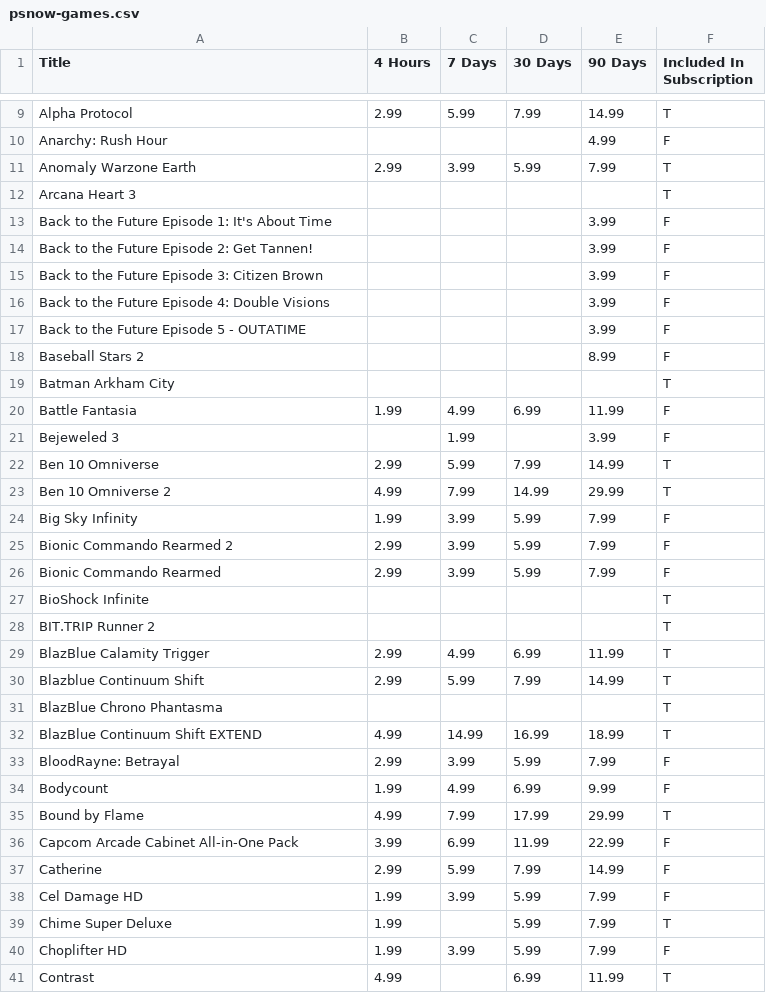
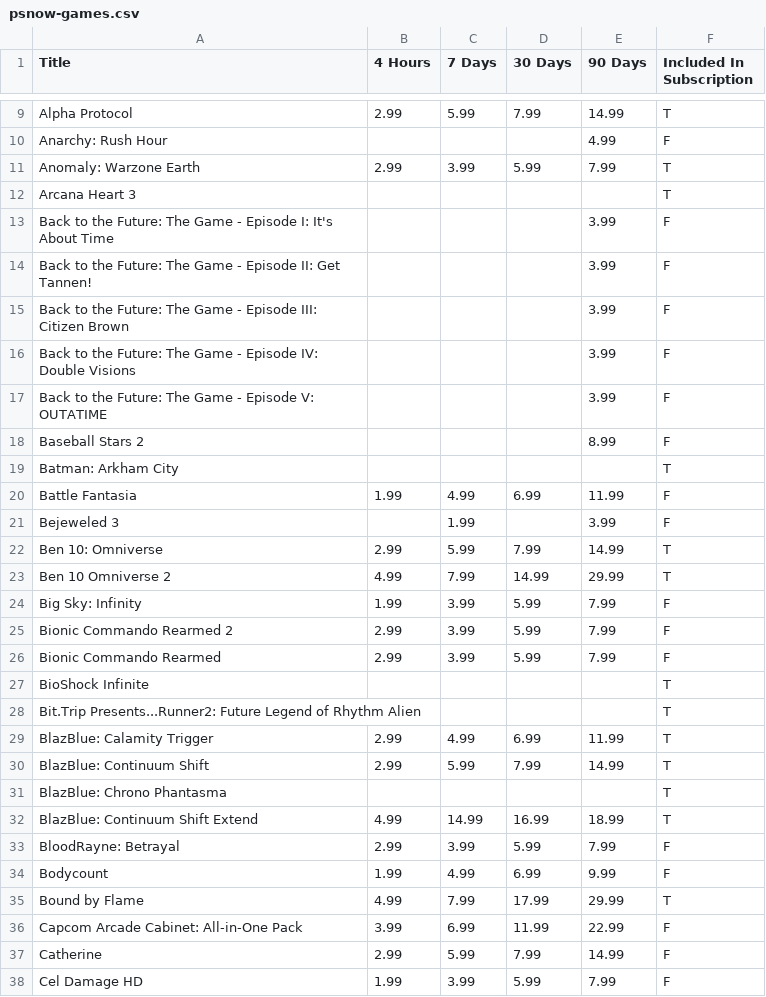
Before and after one commit to mas-ude/steam-data-stats, a CSV file: platform-market-comparison/data/psnow-games.csv, drawn as a sheet; only a part is shown, gaps mark what is left out; the shorter side is filled out with more unchanged rows; the diff covers the shown part only.

Commit message:
merge metacritic and psnow datasets - fixed up title names in psnow set - calculate score and age of psnow titles - import new metacritic scrape

```diff
--- a/platform-market-comparison/data/psnow-games.csv
+++ b/platform-market-comparison/data/psnow-games.csv
@@ -10,16 +10,16 @@ Alpha Protocol;2.99;5.99;7.99;14.99;T
 Anarchy: Rush Hour;;;;4.99;F
-Anomaly Warzone Earth; 2.99; 3.99; 5.99; 7.99;T
+Anomaly: Warzone Earth; 2.99; 3.99; 5.99; 7.99;T
 Arcana Heart 3;;;;;T
-Back to the Future Episode 1: It's About Time;;;;3.99;F
-Back to the Future Episode 2: Get Tannen!; ;;;3.99;F
-Back to the Future Episode 3: Citizen Brown ; ; ;;3.99;F
-Back to the Future Episode 4: Double Visions;;;;3.99;F
-Back to the Future Episode 5 - OUTATIME;;;;3.99;F
+Back to the Future: The Game - Episode I: It's About Time;;;;3.99;F
+Back to the Future: The Game - Episode II: Get Tannen!; ;;;3.99;F
+Back to the Future: The Game - Episode III: Citizen Brown; ; ;;3.99;F
+Back to the Future: The Game - Episode IV: Double Visions;;;;3.99;F
+Back to the Future: The Game - Episode V: OUTATIME;;;;3.99;F
 Baseball Stars 2;;;;8.99;F
-Batman Arkham City;;;;;T
+Batman: Arkham City;;;;;T
 Battle Fantasia;1.99;4.99;6.99;11.99;F
 Bejeweled 3;;1.99;;3.99;F
-Ben 10 Omniverse; 2.99; 5.99; 7.99; 14.99;T
+Ben 10: Omniverse; 2.99; 5.99; 7.99; 14.99;T
 Ben 10 Omniverse 2; 4.99; 7.99; 14.99; 29.99;T
-Big Sky Infinity; 1.99;3.99;5.99; 7.99;F
+Big Sky: Infinity; 1.99;3.99;5.99; 7.99;F
 Bionic Commando Rearmed 2; 2.99; 3.99; 5.99; 7.99;F
@@ -27,7 +27,7 @@ Bionic Commando Rearmed; 2.99;3.99;5.99;7.99;F
 BioShock Infinite; ;;;;T
-BIT.TRIP Runner 2; ;;;;T
-BlazBlue Calamity Trigger;2.99;4.99;6.99;11.99;T
-Blazblue Continuum Shift;2.99;5.99;7.99;14.99;T
-BlazBlue Chrono Phantasma; ;;;;T
-BlazBlue Continuum Shift EXTEND; 4.99;14.99;16.99;18.99;T
+Bit.Trip Presents...Runner2: Future Legend of Rhythm Alien; ;;;;T
+BlazBlue: Calamity Trigger;2.99;4.99;6.99;11.99;T
+BlazBlue: Continuum Shift;2.99;5.99;7.99;14.99;T
+BlazBlue: Chrono Phantasma; ;;;;T
+BlazBlue: Continuum Shift Extend; 4.99;14.99;16.99;18.99;T
 BloodRayne: Betrayal;2.99;3.99;5.99;7.99;F
@@ -35,3 +35,3 @@ Bodycount;1.99;4.99;6.99;9.99;F
 Bound by Flame;4.99;7.99;17.99;29.99;T
-Capcom Arcade Cabinet All-in-One Pack; 3.99; 6.99; 11.99; 22.99;F
+Capcom Arcade Cabinet: All-in-One Pack; 3.99; 6.99; 11.99; 22.99;F
 Catherine; 2.99; 5.99; 7.99; 14.99;F
```
Also changed, not shown: 74 edited cells elsewhere in this file, 3 other files.
